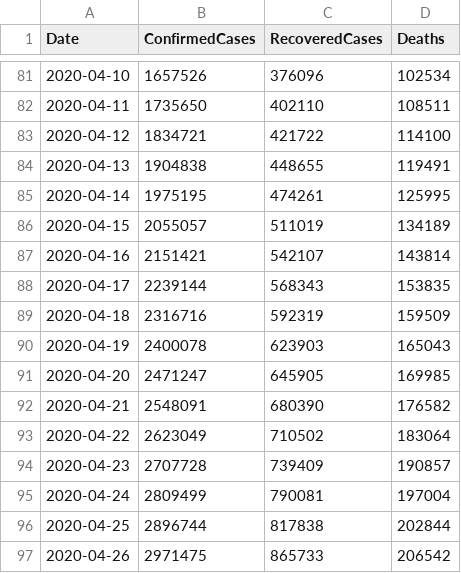
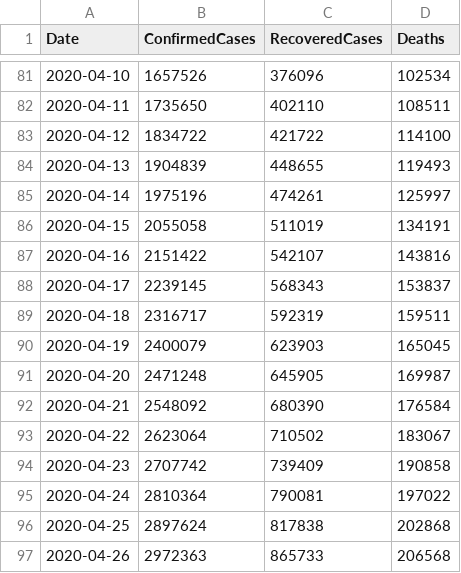
Before and after one commit to kevorkkeheian/covid-19-archived, a CSV file: datasets/COVID19_ByDate.csv, drawn as a sheet; only a part is shown, gaps mark what is left out.

```diff
--- a/datasets/COVID19_ByDate.csv
+++ b/datasets/COVID19_ByDate.csv
@@ -82,16 +82,16 @@ Date,ConfirmedCases,RecoveredCases,Deaths
 2020-04-11,1735650,402110,108511
-2020-04-12,1834721,421722,114100
-2020-04-13,1904838,448655,119491
-2020-04-14,1975195,474261,125995
-2020-04-15,2055057,511019,134189
-2020-04-16,2151421,542107,143814
-2020-04-17,2239144,568343,153835
-2020-04-18,2316716,592319,159509
-2020-04-19,2400078,623903,165043
-2020-04-20,2471247,645905,169985
-2020-04-21,2548091,680390,176582
-2020-04-22,2623049,710502,183064
-2020-04-23,2707728,739409,190857
-2020-04-24,2809499,790081,197004
-2020-04-25,2896744,817838,202844
-2020-04-26,2971475,865733,206542
+2020-04-12,1834722,421722,114100
+2020-04-13,1904839,448655,119493
+2020-04-14,1975196,474261,125997
+2020-04-15,2055058,511019,134191
+2020-04-16,2151422,542107,143816
+2020-04-17,2239145,568343,153837
+2020-04-18,2316717,592319,159511
+2020-04-19,2400079,623903,165045
+2020-04-20,2471248,645905,169987
+2020-04-21,2548092,680390,176584
+2020-04-22,2623064,710502,183067
+2020-04-23,2707742,739409,190858
+2020-04-24,2810364,790081,197022
+2020-04-25,2897624,817838,202868
+2020-04-26,2972363,865733,206568
```
